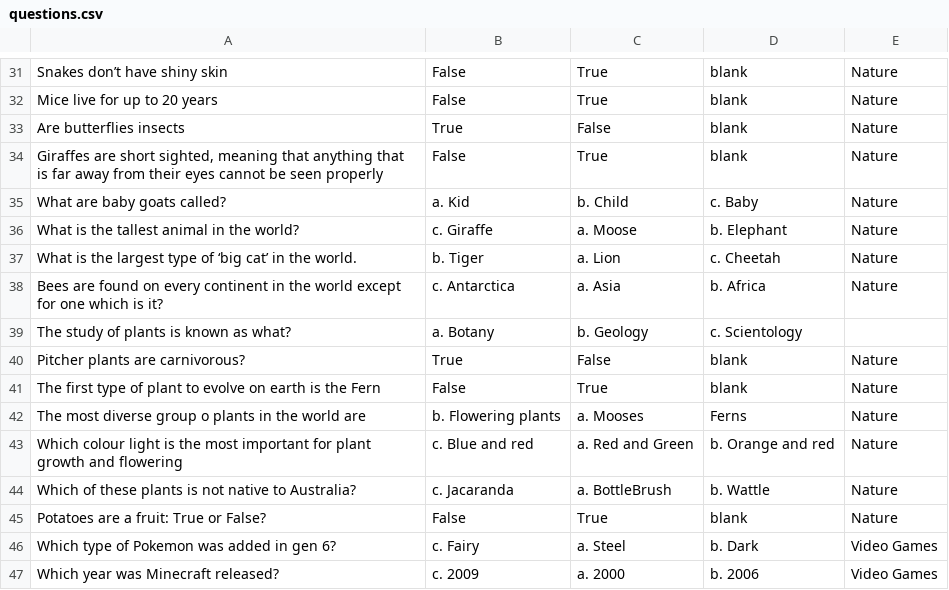
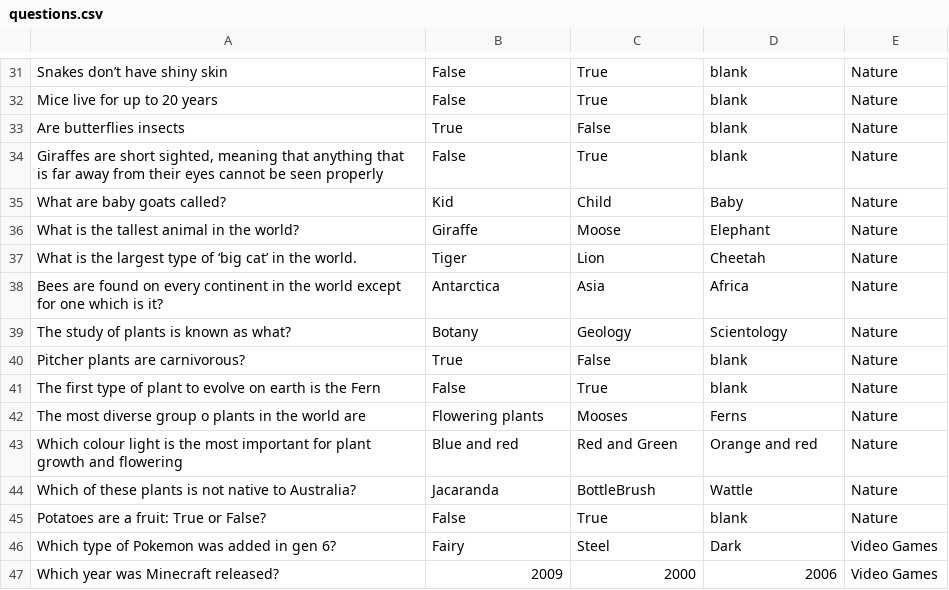
Before and after one commit to DXCDandelion/BrisbaneDHS2018, a CSV file: choregraphe/Trivia Quest/questions.csv, drawn as a sheet; only a part is shown, gaps mark what is left out; the diff covers the shown part only.

```diff
--- a/choregraphe/Trivia Quest/questions.csv
+++ b/choregraphe/Trivia Quest/questions.csv
@@ -35,5 +35,5 @@ Giraffes are short sighted, meaning that anything that is far away from their ey
-What are baby goats called? ; a. Kid ; b. Child ; c. Baby ; Nature
-What is the tallest animal in the world? ; c. Giraffe ; a. Moose ; b. Elephant ; Nature
-What is the largest type of ‘big cat’ in the world. ; b. Tiger ; a. Lion ; c. Cheetah ; Nature
-Bees are found on every continent in the world except for one which is it? ; c. Antarctica ; a. Asia ; b. Africa ; Nature
-The study of plants is known as what? ; a. Botany ; b. Geology ; c. Scientology
+What are baby goats called?;Kid;Child;Baby;Nature
+What is the tallest animal in the world?;Giraffe;Moose;Elephant;Nature
+What is the largest type of ‘big cat’ in the world.;Tiger;Lion;Cheetah;Nature
+Bees are found on every continent in the world except for one which is it?;Antarctica;Asia;Africa;Nature
+The study of plants is known as what?;Botany;Geology;Scientology;Nature
@@ -42,3 +42,3 @@ The first type of plant to evolve on earth is the Fern ; False ; True ;  blank ;
-The most diverse group o plants in the world are ; b. Flowering plants ; a. Mooses ; Ferns ; Nature
-Which colour light is the most important for plant growth and flowering; c. Blue and red ; a. Red and Green ; b. Orange and red ; Nature
-Which of these plants is not native to Australia? ; c. Jacaranda ; a. BottleBrush ; b. Wattle ; Nature
+The most diverse group o plants in the world are;Flowering plants;Mooses;Ferns;Nature
+Which colour light is the most important for plant growth and flowering;Blue and red;Red and Green;Orange and red;Nature
+Which of these plants is not native to Australia?;Jacaranda;BottleBrush;Wattle;Nature
@@ -46,2 +46,2 @@ Potatoes are a fruit: True or False? ; False ; True ;  blank ; Nature
-Which type of Pokemon was added in gen 6? ; c. Fairy ; a. Steel ; b. Dark ; Video Games
-Which year was Minecraft released? ; c. 2009 ; a. 2000 ; b. 2006 ; Video Games
+Which type of Pokemon was added in gen 6?;Fairy;Steel;Dark;Video Games
+Which year was Minecraft released?;2009;2000;2006;Video Games
```
Also changed, not shown: 3 added rows, 3 removed rows and 123 edited cells elsewhere in this file, 1 other file.
